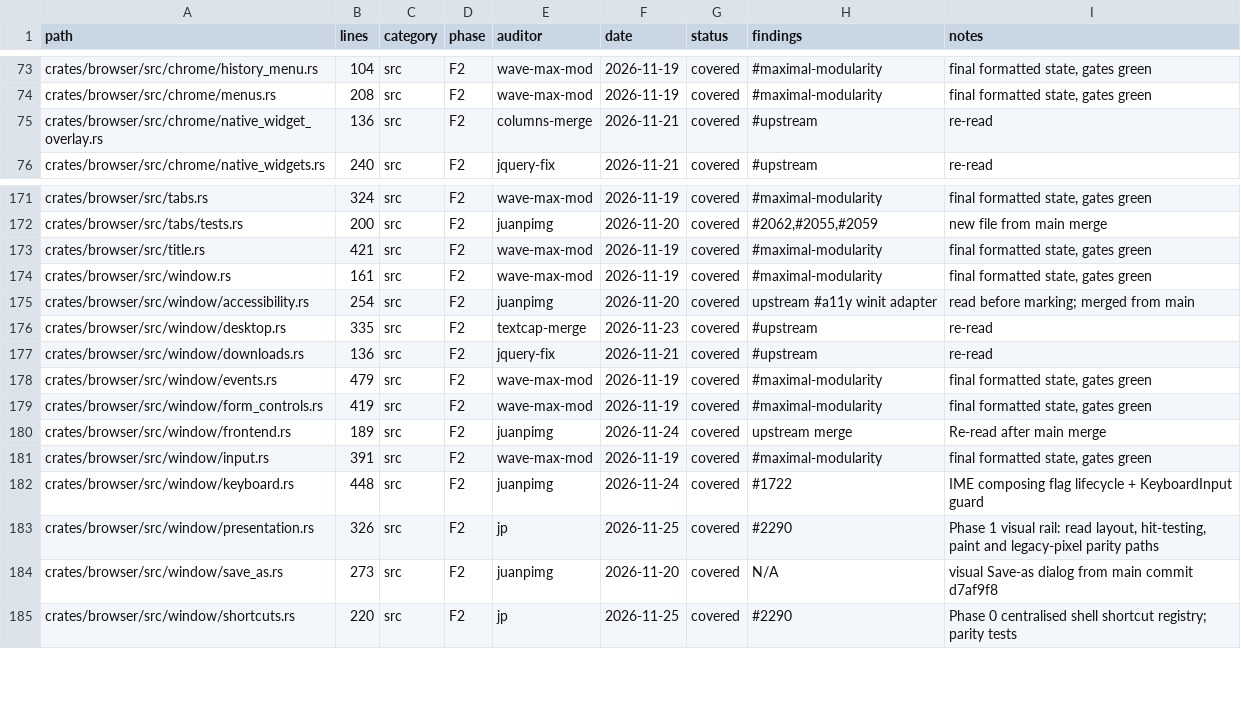
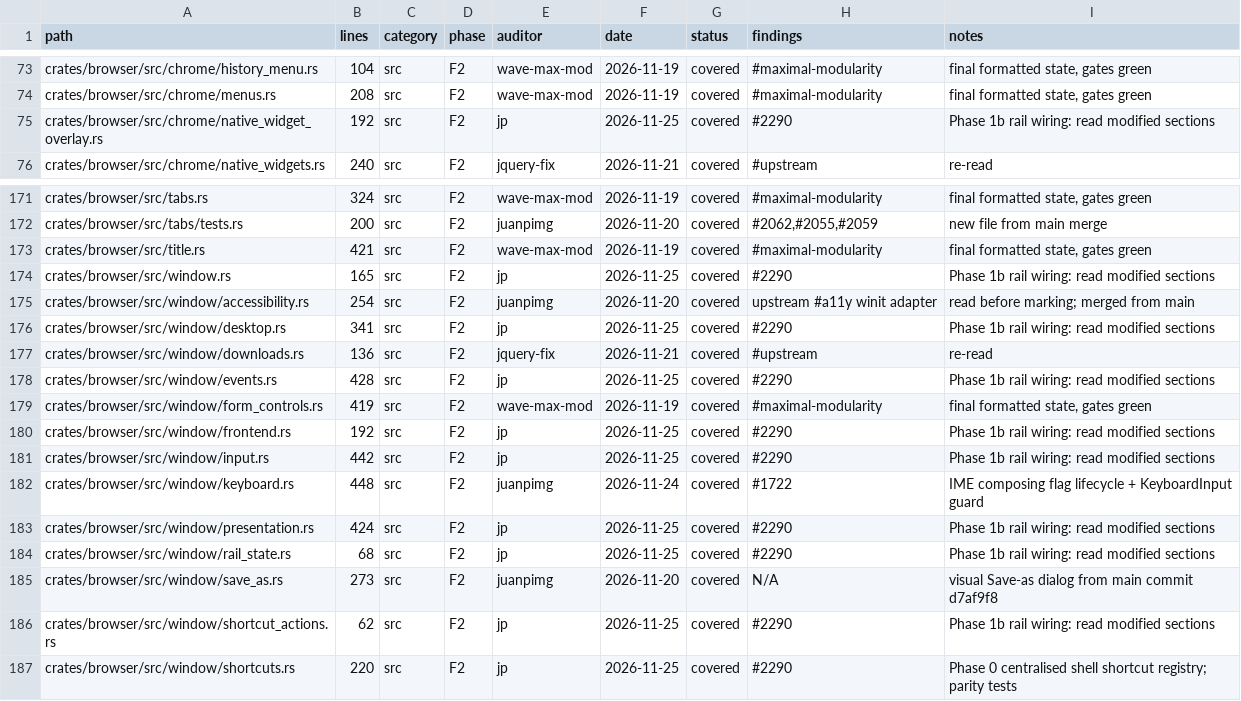
Before and after one commit to juanpimg/Megi, a TSV file: docs/audit/coverage.tsv, drawn as a sheet; only a part is shown, gaps mark what is left out; the diff covers the shown part only.

Commit message:
docs(audit): mark Fase 1b rail files covered
Ledger regenerated after adding rail_state.rs and shortcut_actions.rs; all touched rows re-read and marked with jp/2026-11-25/#2290.

Signed-off-by: lolmg445 <251754279+lolmg445@users.noreply.github.com>

```diff
--- a/docs/audit/coverage.tsv
+++ b/docs/audit/coverage.tsv
@@ -74,3 +74,3 @@ crates/browser/src/chrome/history_menu.rs	104	src	F2	wave-max-mod	2026-11-19	cov
 crates/browser/src/chrome/menus.rs	208	src	F2	wave-max-mod	2026-11-19	covered	#maximal-modularity	final formatted state, gates green
-crates/browser/src/chrome/native_widget_overlay.rs	136	src	F2	columns-merge	2026-11-21	covered	#upstream	re-read
+crates/browser/src/chrome/native_widget_overlay.rs	192	src	F2	jp	2026-11-25	covered	#2290	Phase 1b rail wiring: read modified sections
 crates/browser/src/chrome/native_widgets.rs	240	src	F2	jquery-fix	2026-11-21	covered	#upstream	re-read
@@ -173,13 +173,15 @@ crates/browser/src/tabs/tests.rs	200	src	F2	juanpimg	2026-11-20	covered	#2062,#2
 crates/browser/src/title.rs	421	src	F2	wave-max-mod	2026-11-19	covered	#maximal-modularity	final formatted state, gates green
-crates/browser/src/window.rs	161	src	F2	wave-max-mod	2026-11-19	covered	#maximal-modularity	final formatted state, gates green
+crates/browser/src/window.rs	165	src	F2	jp	2026-11-25	covered	#2290	Phase 1b rail wiring: read modified sections
 crates/browser/src/window/accessibility.rs	254	src	F2	juanpimg	2026-11-20	covered	upstream #a11y winit adapter	read before marking; merged from main
-crates/browser/src/window/desktop.rs	335	src	F2	textcap-merge	2026-11-23	covered	#upstream	re-read
+crates/browser/src/window/desktop.rs	341	src	F2	jp	2026-11-25	covered	#2290	Phase 1b rail wiring: read modified sections
 crates/browser/src/window/downloads.rs	136	src	F2	jquery-fix	2026-11-21	covered	#upstream	re-read
-crates/browser/src/window/events.rs	479	src	F2	wave-max-mod	2026-11-19	covered	#maximal-modularity	final formatted state, gates green
+crates/browser/src/window/events.rs	428	src	F2	jp	2026-11-25	covered	#2290	Phase 1b rail wiring: read modified sections
 crates/browser/src/window/form_controls.rs	419	src	F2	wave-max-mod	2026-11-19	covered	#maximal-modularity	final formatted state, gates green
-crates/browser/src/window/frontend.rs	189	src	F2	juanpimg	2026-11-24	covered	upstream merge	Re-read after main merge
-crates/browser/src/window/input.rs	391	src	F2	wave-max-mod	2026-11-19	covered	#maximal-modularity	final formatted state, gates green
+crates/browser/src/window/frontend.rs	192	src	F2	jp	2026-11-25	covered	#2290	Phase 1b rail wiring: read modified sections
+crates/browser/src/window/input.rs	442	src	F2	jp	2026-11-25	covered	#2290	Phase 1b rail wiring: read modified sections
 crates/browser/src/window/keyboard.rs	448	src	F2	juanpimg	2026-11-24	covered	#1722	IME composing flag lifecycle + KeyboardInput guard
-crates/browser/src/window/presentation.rs	326	src	F2	jp	2026-11-25	covered	#2290	Phase 1 visual rail: read layout, hit-testing, paint and legacy-pixel parity paths
+crates/browser/src/window/presentation.rs	424	src	F2	jp	2026-11-25	covered	#2290	Phase 1b rail wiring: read modified sections
+crates/browser/src/window/rail_state.rs	68	src	F2	jp	2026-11-25	covered	#2290	Phase 1b rail wiring: read modified sections
 crates/browser/src/window/save_as.rs	273	src	F2	juanpimg	2026-11-20	covered	N/A	visual Save-as dialog from main commit d7af9f8
+crates/browser/src/window/shortcut_actions.rs	62	src	F2	jp	2026-11-25	covered	#2290	Phase 1b rail wiring: read modified sections
 crates/browser/src/window/shortcuts.rs	220	src	F2	jp	2026-11-25	covered	#2290	Phase 0 centralised shell shortcut registry; parity tests
```
Also changed, not shown: 1 added row and 26 edited cells elsewhere in this file.
